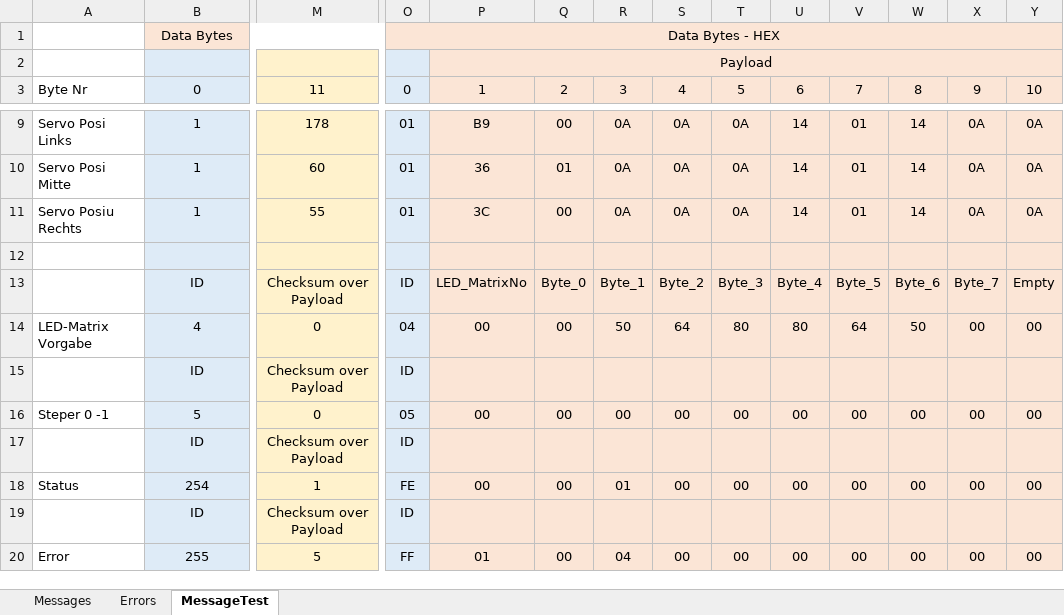
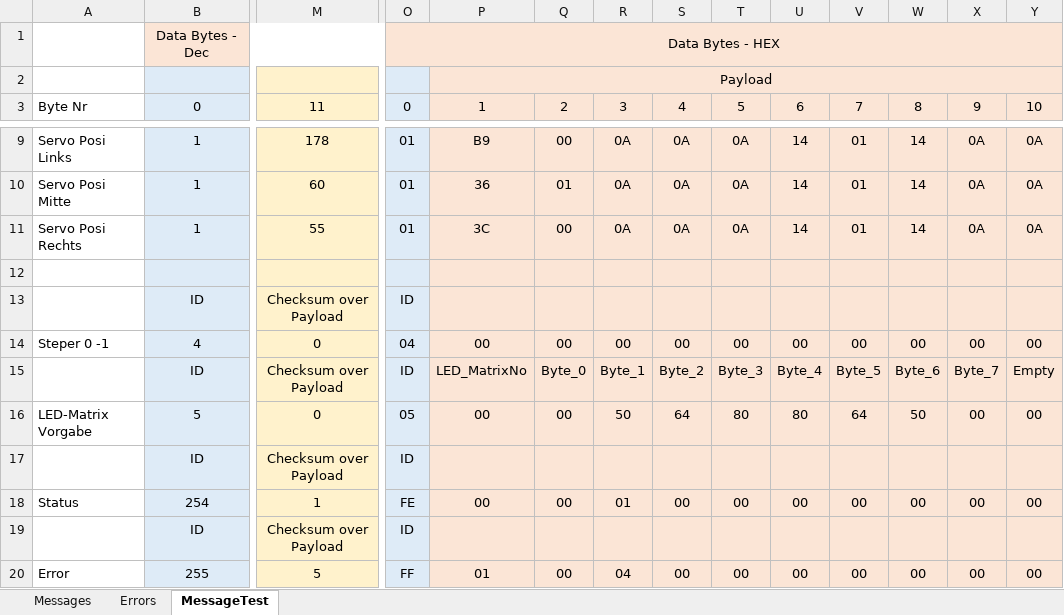
Before and after one commit to jaystar83/JujuBot_uC_A8, an Excel workbook: 01_Calculations and Definitions/Message Definitions.xlsx, sheet MessageTest, drawn as a sheet; only a part is shown, gaps mark what is left out; values as stored, in another font and other column widths than the file's, no borders; removed rows and columns are numbered as before the commit, all else as after; rows hold the shown columns only; the diff names each change by its address in the sheet, - before the commit and + after, or states it on an @@ line.

```diff
--- a/01_Calculations and Definitions/Message Definitions.xlsx (sheet MessageTest)
+++ b/01_Calculations and Definitions/Message Definitions.xlsx (sheet MessageTest)
-B1: Data Bytes
+B1: Data Bytes - Dec
-A11: Servo Posiu Rechts
+A11: Servo Posi Rechts
@@ row 15 moved to row 13: ID @@
+row 14: Steper 0 -1 | 4 | 0 | 04 | 00 | 00 | 00 | 00 | 00 | 00 | 00 | 00 | 00 | 00
-B16: 4
+B16: 5
-O16: 04
+O16: 05
-row 16: Steper 0 -1 | 5 | 0 | 05 | 00 | 00 | 00 | 00 | 00 | 00 | 00 | 00 | 00 | 00
```
Also changed, not shown: formulas that keep their value, 2 other files.
